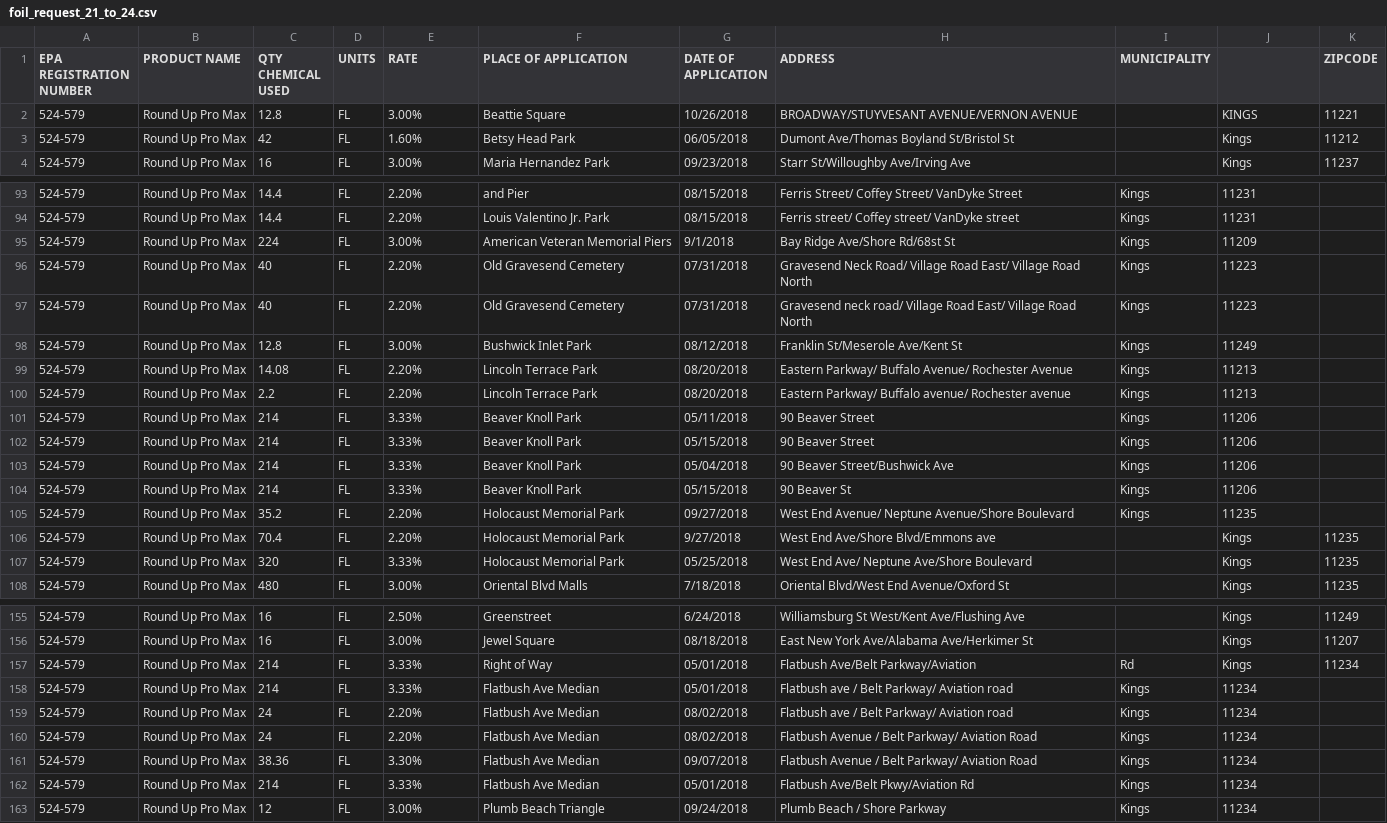
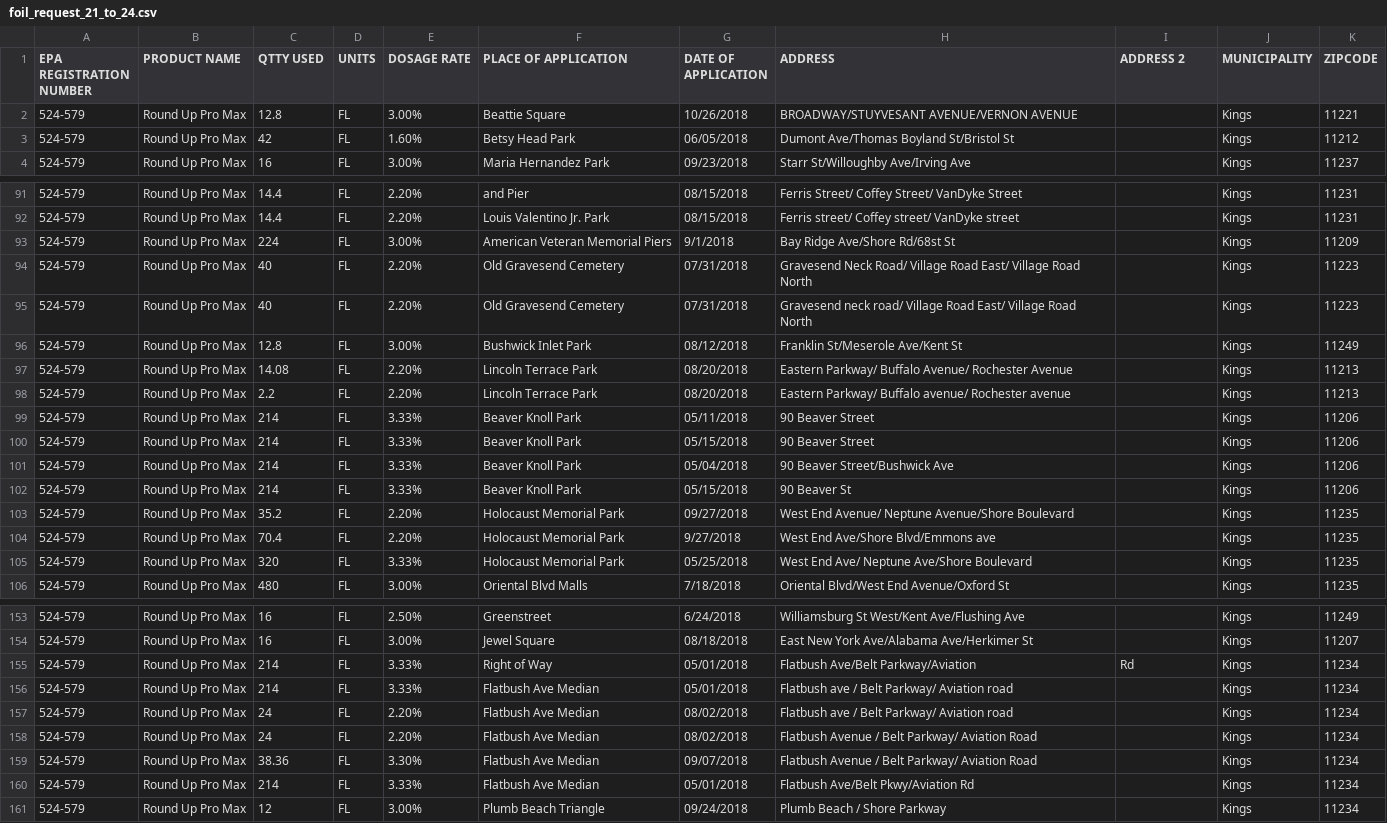
Before and after one commit to nu-analytics/glycophosate_data, a CSV file: foil_request_21_to_24.csv, drawn as a sheet; only a part is shown, gaps mark what is left out; the diff covers the shown part only.

```diff
--- a/foil_request_21_to_24.csv
+++ b/foil_request_21_to_24.csv
@@ -1,3 +1,3 @@
-EPA REGISTRATION NUMBER,PRODUCT NAME,QTY CHEMICAL USED,UNITS,RATE,PLACE OF APPLICATION,DATE OF APPLICATION,ADDRESS,MUNICIPALITY,,ZIPCODE
-524-579,Round Up Pro Max,12.8,FL,3.00%,Beattie Square,10/26/2018,BROADWAY/STUYVESANT AVENUE/VERNON AVENUE,,KINGS,11221
+EPA REGISTRATION NUMBER,PRODUCT NAME,QTTY USED,UNITS,DOSAGE RATE,PLACE OF APPLICATION,DATE OF APPLICATION,ADDRESS,ADDRESS 2,MUNICIPALITY,ZIPCODE
+524-579,Round Up Pro Max,12.8,FL,3.00%,Beattie Square,10/26/2018,BROADWAY/STUYVESANT AVENUE/VERNON AVENUE,,Kings,11221
 524-579,Round Up Pro Max,42,FL,1.60%,Betsy Head Park,06/05/2018,Dumont Ave/Thomas Boyland St/Bristol St,,Kings,11212
@@ -93,14 +91,14 @@ EPA REGISTRATION NUMBER,PRODUCT NAME,QTY CHEMICAL USED,UNITS,RATE,PLACE OF APPLI
-524-579,Round Up Pro Max,14.4,FL,2.20%,and Pier,08/15/2018,Ferris Street/ Coffey Street/ VanDyke Street,Kings,11231
-524-579,Round Up Pro Max,14.4,FL,2.20%,Louis Valentino Jr. Park,08/15/2018,Ferris street/ Coffey street/ VanDyke street,Kings,11231
-524-579,Round Up Pro Max,224,FL,3.00%,American Veteran Memorial Piers,9/1/2018,Bay Ridge Ave/Shore Rd/68st St,Kings,11209
-524-579,Round Up Pro Max,40,FL,2.20%,Old Gravesend Cemetery,07/31/2018,Gravesend Neck Road/ Village Road East/ Village Road North,Kings,11223
-524-579,Round Up Pro Max,40,FL,2.20%,Old Gravesend Cemetery,07/31/2018,Gravesend neck road/ Village Road East/ Village Road North,Kings,11223
-524-579,Round Up Pro Max,12.8,FL,3.00%,Bushwick Inlet Park,08/12/2018,Franklin St/Meserole Ave/Kent St,Kings,11249
-524-579,Round Up Pro Max,14.08,FL,2.20%,Lincoln Terrace Park,08/20/2018,Eastern Parkway/ Buffalo Avenue/ Rochester Avenue,Kings,11213
-524-579,Round Up Pro Max,2.2,FL,2.20%,Lincoln Terrace Park,08/20/2018,Eastern Parkway/ Buffalo avenue/ Rochester avenue,Kings,11213
-524-579,Round Up Pro Max,214,FL,3.33%,Beaver Knoll Park,05/11/2018,90 Beaver Street,Kings,11206
-524-579,Round Up Pro Max,214,FL,3.33%,Beaver Knoll Park,05/15/2018,90 Beaver Street,Kings,11206
-524-579,Round Up Pro Max,214,FL,3.33%,Beaver Knoll Park,05/04/2018,90 Beaver Street/Bushwick Ave,Kings,11206
-524-579,Round Up Pro Max,214,FL,3.33%,Beaver Knoll Park,05/15/2018,90 Beaver St,Kings,11206
-524-579,Round Up Pro Max,35.2,FL,2.20%,Holocaust Memorial Park,09/27/2018,West End Avenue/ Neptune Avenue/Shore Boulevard,Kings,11235
+524-579,Round Up Pro Max,14.4,FL,2.20%,and Pier,08/15/2018,Ferris Street/ Coffey Street/ VanDyke Street,,Kings,11231
+524-579,Round Up Pro Max,14.4,FL,2.20%,Louis Valentino Jr. Park,08/15/2018,Ferris street/ Coffey street/ VanDyke street,,Kings,11231
+524-579,Round Up Pro Max,224,FL,3.00%,American Veteran Memorial Piers,9/1/2018,Bay Ridge Ave/Shore Rd/68st St,,Kings,11209
+524-579,Round Up Pro Max,40,FL,2.20%,Old Gravesend Cemetery,07/31/2018,Gravesend Neck Road/ Village Road East/ Village Road North,,Kings,11223
+524-579,Round Up Pro Max,40,FL,2.20%,Old Gravesend Cemetery,07/31/2018,Gravesend neck road/ Village Road East/ Village Road North,,Kings,11223
+524-579,Round Up Pro Max,12.8,FL,3.00%,Bushwick Inlet Park,08/12/2018,Franklin St/Meserole Ave/Kent St,,Kings,11249
+524-579,Round Up Pro Max,14.08,FL,2.20%,Lincoln Terrace Park,08/20/2018,Eastern Parkway/ Buffalo Avenue/ Rochester Avenue,,Kings,11213
+524-579,Round Up Pro Max,2.2,FL,2.20%,Lincoln Terrace Park,08/20/2018,Eastern Parkway/ Buffalo avenue/ Rochester avenue,,Kings,11213
+524-579,Round Up Pro Max,214,FL,3.33%,Beaver Knoll Park,05/11/2018,90 Beaver Street,,Kings,11206
+524-579,Round Up Pro Max,214,FL,3.33%,Beaver Knoll Park,05/15/2018,90 Beaver Street,,Kings,11206
+524-579,Round Up Pro Max,214,FL,3.33%,Beaver Knoll Park,05/04/2018,90 Beaver Street/Bushwick Ave,,Kings,11206
+524-579,Round Up Pro Max,214,FL,3.33%,Beaver Knoll Park,05/15/2018,90 Beaver St,,Kings,11206
+524-579,Round Up Pro Max,35.2,FL,2.20%,Holocaust Memorial Park,09/27/2018,West End Avenue/ Neptune Avenue/Shore Boulevard,,Kings,11235
 524-579,Round Up Pro Max,70.4,FL,2.20%,Holocaust Memorial Park,9/27/2018,West End Ave/Shore Blvd/Emmons ave,,Kings,11235
@@ -157,7 +155,7 @@ EPA REGISTRATION NUMBER,PRODUCT NAME,QTY CHEMICAL USED,UNITS,RATE,PLACE OF APPLI
 524-579,Round Up Pro Max,214,FL,3.33%,Right of Way,05/01/2018,Flatbush Ave/Belt Parkway/Aviation,Rd,Kings,11234
-524-579,Round Up Pro Max,214,FL,3.33%,Flatbush Ave Median,05/01/2018,Flatbush ave / Belt Parkway/ Aviation road,Kings,11234
-524-579,Round Up Pro Max,24,FL,2.20%,Flatbush Ave Median,08/02/2018,Flatbush ave / Belt Parkway/ Aviation road,Kings,11234
-524-579,Round Up Pro Max,24,FL,2.20%,Flatbush Ave Median,08/02/2018,Flatbush Avenue / Belt Parkway/ Aviation Road,Kings,11234
-524-579,Round Up Pro Max,38.36,FL,3.30%,Flatbush Ave Median,09/07/2018,Flatbush Avenue / Belt Parkway/ Aviation Road,Kings,11234
-524-579,Round Up Pro Max,214,FL,3.33%,Flatbush Ave Median,05/01/2018,Flatbush Ave/Belt Pkwy/Aviation Rd,Kings,11234
-524-579,Round Up Pro Max,12,FL,3.00%,Plumb Beach Triangle,09/24/2018,Plumb Beach / Shore Parkway,Kings,11234
+524-579,Round Up Pro Max,214,FL,3.33%,Flatbush Ave Median,05/01/2018,Flatbush ave / Belt Parkway/ Aviation road,,Kings,11234
+524-579,Round Up Pro Max,24,FL,2.20%,Flatbush Ave Median,08/02/2018,Flatbush ave / Belt Parkway/ Aviation road,,Kings,11234
+524-579,Round Up Pro Max,24,FL,2.20%,Flatbush Ave Median,08/02/2018,Flatbush Avenue / Belt Parkway/ Aviation Road,,Kings,11234
+524-579,Round Up Pro Max,38.36,FL,3.30%,Flatbush Ave Median,09/07/2018,Flatbush Avenue / Belt Parkway/ Aviation Road,,Kings,11234
+524-579,Round Up Pro Max,214,FL,3.33%,Flatbush Ave Median,05/01/2018,Flatbush Ave/Belt Pkwy/Aviation Rd,,Kings,11234
+524-579,Round Up Pro Max,12,FL,3.00%,Plumb Beach Triangle,09/24/2018,Plumb Beach / Shore Parkway,,Kings,11234
```
Also changed, not shown: 2 removed rows and 114 edited cells elsewhere in this file, foil_request_25_to_26.csv, foil_request_27_to_29.csv, 6 other files.
